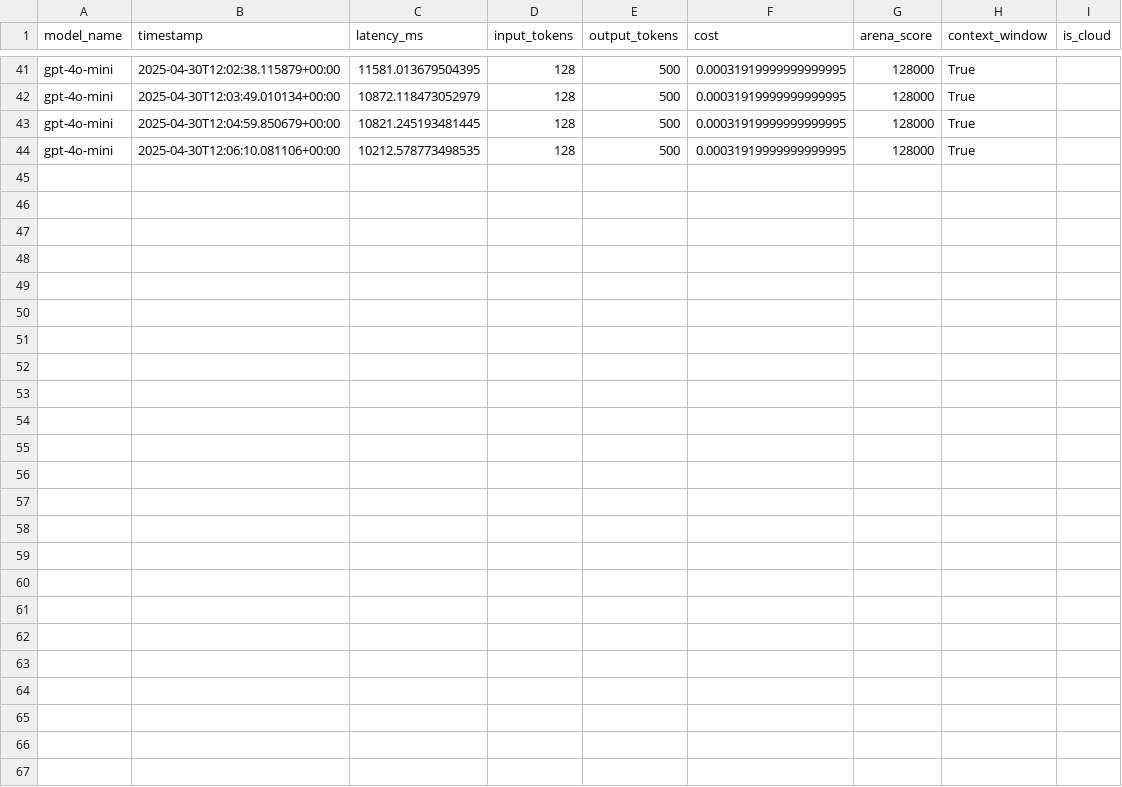
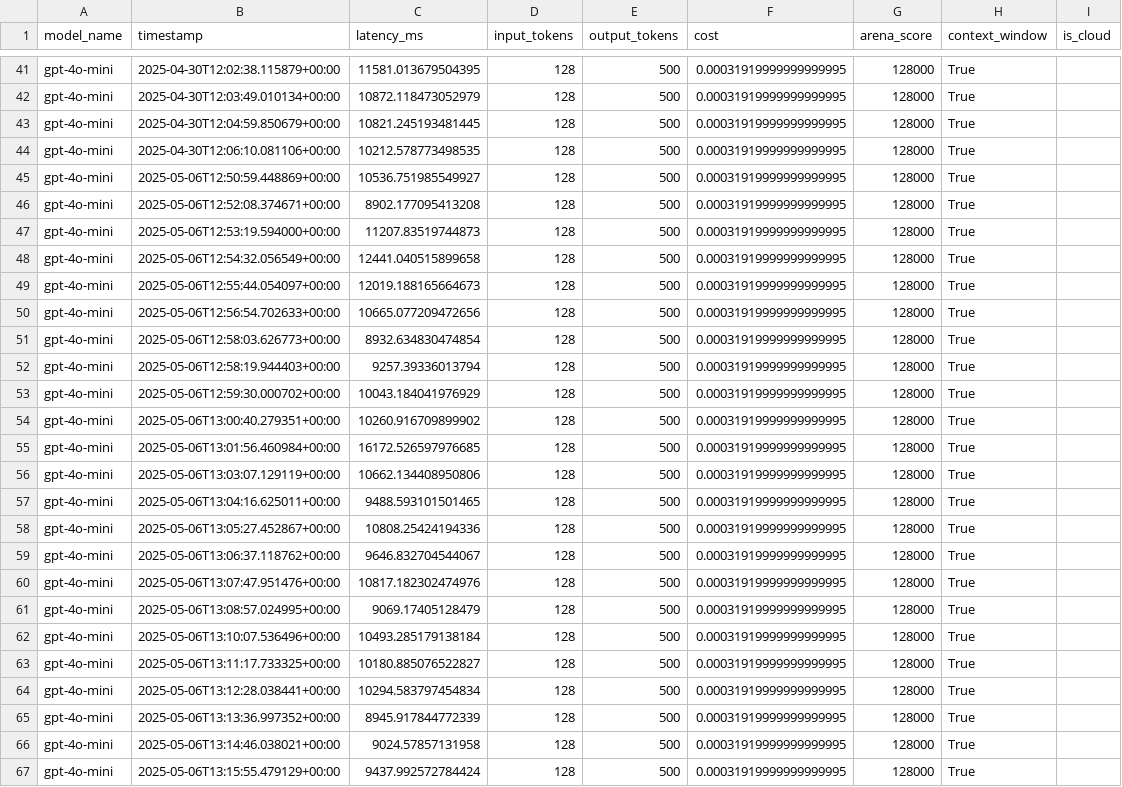
Before and after one commit to andrewmoshu/llm-monitor, a CSV file: backend/latency_data.csv, drawn as a sheet; only a part is shown, gaps mark what is left out; the diff names each change by its address in the sheet, - before the commit and + after, or states it on an @@ line.

Commit message:
Refactor model views, intervals. Enable threading into monitoring

```diff
--- a/backend/latency_data.csv
+++ b/backend/latency_data.csv
+row 45: gpt-4o-mini | 2025-05-06T12:50:59.448869+00:00 | 10536.751985549927 | 128 | 500 | 0.00031919999999999995 | 128000 | True
+row 46: gpt-4o-mini | 2025-05-06T12:52:08.374671+00:00 | 8902.177095413208 | 128 | 500 | 0.00031919999999999995 | 128000 | True
+row 47: gpt-4o-mini | 2025-05-06T12:53:19.594000+00:00 | 11207.83519744873 | 128 | 500 | 0.00031919999999999995 | 128000 | True
+row 48: gpt-4o-mini | 2025-05-06T12:54:32.056549+00:00 | 12441.040515899658 | 128 | 500 | 0.00031919999999999995 | 128000 | True
+row 49: gpt-4o-mini | 2025-05-06T12:55:44.054097+00:00 | 12019.188165664673 | 128 | 500 | 0.00031919999999999995 | 128000 | True
+row 50: gpt-4o-mini | 2025-05-06T12:56:54.702633+00:00 | 10665.077209472656 | 128 | 500 | 0.00031919999999999995 | 128000 | True
+row 51: gpt-4o-mini | 2025-05-06T12:58:03.626773+00:00 | 8932.634830474854 | 128 | 500 | 0.00031919999999999995 | 128000 | True
+row 52: gpt-4o-mini | 2025-05-06T12:58:19.944403+00:00 | 9257.39336013794 | 128 | 500 | 0.00031919999999999995 | 128000 | True
+row 53: gpt-4o-mini | 2025-05-06T12:59:30.000702+00:00 | 10043.184041976929 | 128 | 500 | 0.00031919999999999995 | 128000 | True
+row 54: gpt-4o-mini | 2025-05-06T13:00:40.279351+00:00 | 10260.916709899902 | 128 | 500 | 0.00031919999999999995 | 128000 | True
+row 55: gpt-4o-mini | 2025-05-06T13:01:56.460984+00:00 | 16172.526597976685 | 128 | 500 | 0.00031919999999999995 | 128000 | True
+row 56: gpt-4o-mini | 2025-05-06T13:03:07.129119+00:00 | 10662.134408950806 | 128 | 500 | 0.00031919999999999995 | 128000 | True
+row 57: gpt-4o-mini | 2025-05-06T13:04:16.625011+00:00 | 9488.593101501465 | 128 | 500 | 0.00031919999999999995 | 128000 | True
+row 58: gpt-4o-mini | 2025-05-06T13:05:27.452867+00:00 | 10808.25424194336 | 128 | 500 | 0.00031919999999999995 | 128000 | True
+row 59: gpt-4o-mini | 2025-05-06T13:06:37.118762+00:00 | 9646.832704544067 | 128 | 500 | 0.00031919999999999995 | 128000 | True
+row 60: gpt-4o-mini | 2025-05-06T13:07:47.951476+00:00 | 10817.182302474976 | 128 | 500 | 0.00031919999999999995 | 128000 | True
+row 61: gpt-4o-mini | 2025-05-06T13:08:57.024995+00:00 | 9069.17405128479 | 128 | 500 | 0.00031919999999999995 | 128000 | True
+row 62: gpt-4o-mini | 2025-05-06T13:10:07.536496+00:00 | 10493.285179138184 | 128 | 500 | 0.00031919999999999995 | 128000 | True
+row 63: gpt-4o-mini | 2025-05-06T13:11:17.733325+00:00 | 10180.885076522827 | 128 | 500 | 0.00031919999999999995 | 128000 | True
+row 64: gpt-4o-mini | 2025-05-06T13:12:28.038441+00:00 | 10294.583797454834 | 128 | 500 | 0.00031919999999999995 | 128000 | True
+row 65: gpt-4o-mini | 2025-05-06T13:13:36.997352+00:00 | 8945.917844772339 | 128 | 500 | 0.00031919999999999995 | 128000 | True
+row 66: gpt-4o-mini | 2025-05-06T13:14:46.038021+00:00 | 9024.57857131958 | 128 | 500 | 0.00031919999999999995 | 128000 | True
+row 67: gpt-4o-mini | 2025-05-06T13:15:55.479129+00:00 | 9437.992572784424 | 128 | 500 | 0.00031919999999999995 | 128000 | True
```
Also changed, not shown: 5 other files.
